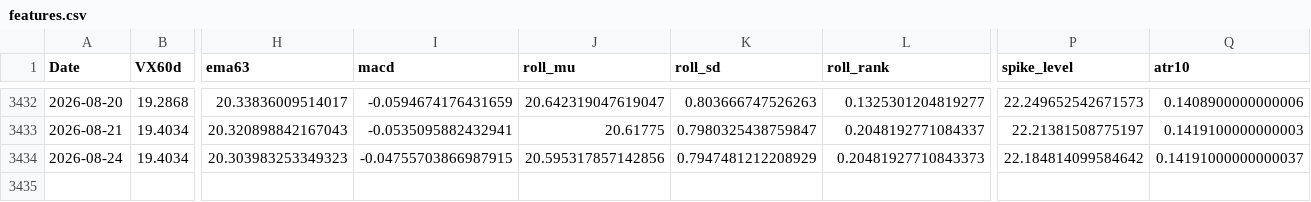
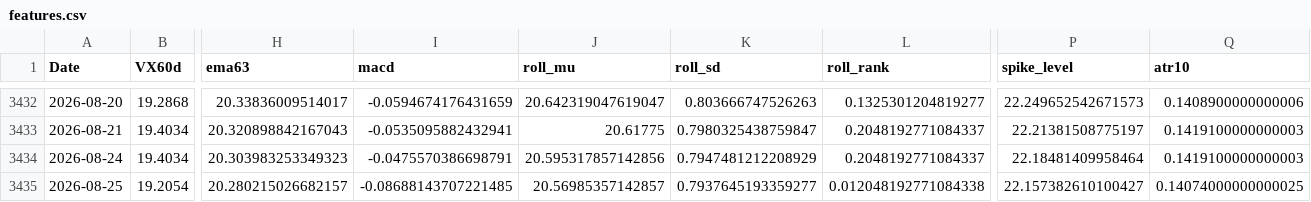
Before and after one commit to laimanto/VF75-strategy, a CSV file: data/features.csv, drawn as a sheet; only a part is shown, gaps mark what is left out; rows hold the shown columns only; the diff names each change by its address in the sheet, - before the commit and + after, or states it on an @@ line.

```diff
--- a/data/features.csv
+++ b/data/features.csv
-I3434 (macd): -0.04755703866987915
+I3434 (macd): -0.0475570386698791
-L3434 (roll_rank): 0.20481927710843373
+L3434 (roll_rank): 0.2048192771084337
-P3434 (spike_level): 22.184814099584642
+P3434 (spike_level): 22.18481409958464
-Q3434 (atr10): 0.14191000000000037
+Q3434 (atr10): 0.1419100000000003
+row 3435: 2026-08-25 | 19.2054 | 20.280215026682157 | -0.08688143707221485 | 20.56985357142857 | 0.7937645193359277 | 0.012048192771084338 | 22.157382610100427 | 0.14074000000000025
```
Also changed, not shown: data/option_price.csv, data/vx_history.csv, 2 other files.
